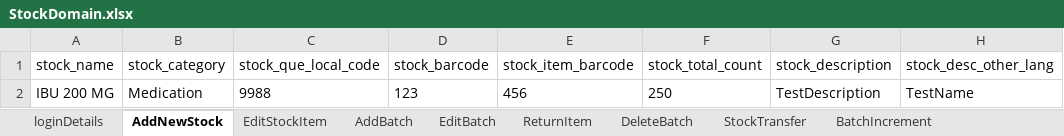
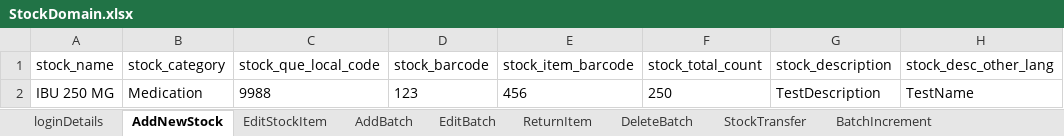
Before and after one commit to manojvyavahare27/C4Automation, an Excel workbook: ExcelFiles/StockDomain.xlsx, sheet AddNewStock, drawn as a sheet; only a part is shown; values as stored, in another font and other column widths than the file's, no borders; the diff names each change by its address in the sheet, - before the commit and + after, or states it on an @@ line.

Commit message:
stock added

```diff
--- a/ExcelFiles/StockDomain.xlsx (sheet AddNewStock)
+++ b/ExcelFiles/StockDomain.xlsx (sheet AddNewStock)
-A2 (stock_name): IBU 200 MG
+A2 (stock_name): IBU 250 MG
```
Also changed, not shown: sheet EditStockItem.
